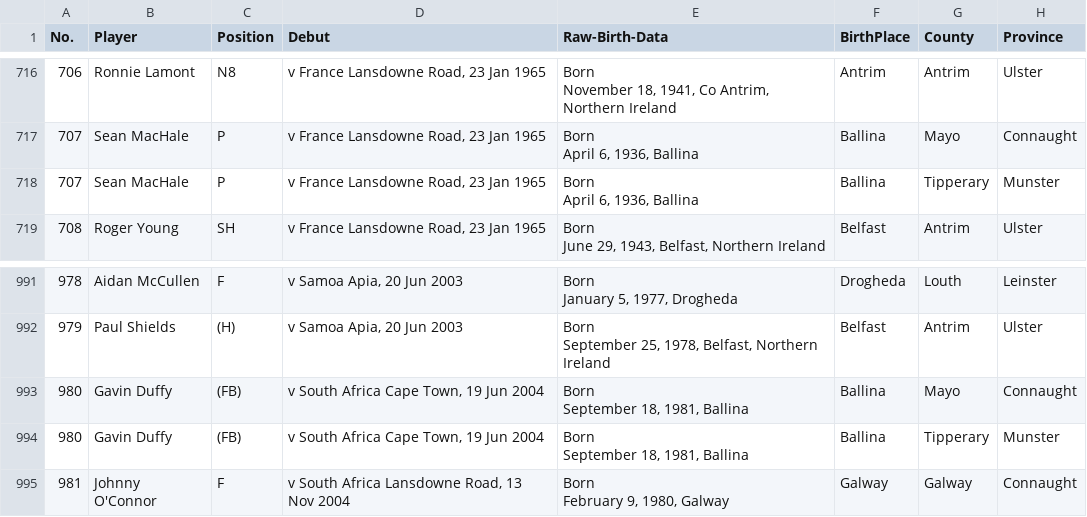
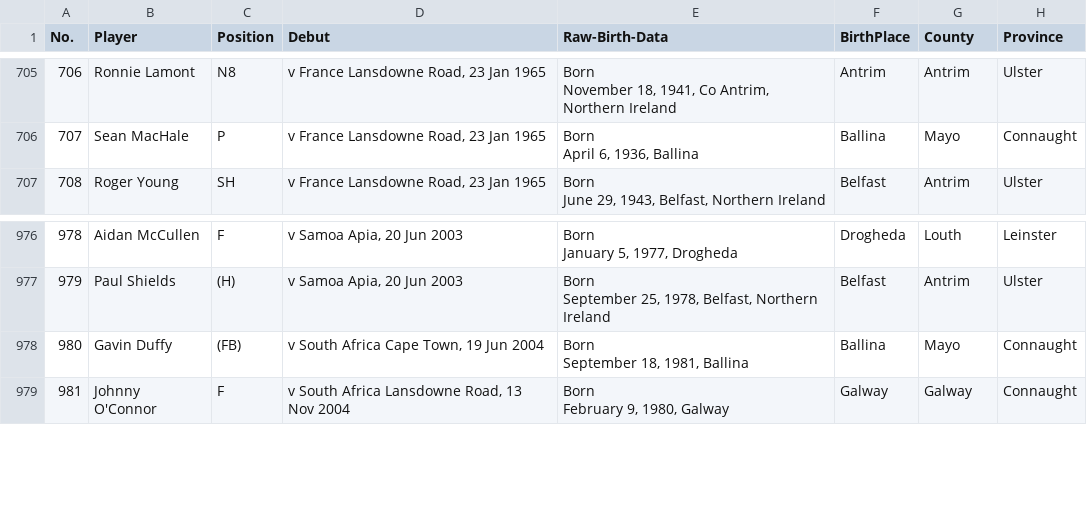
Before and after one commit to jayp97/Irish-Rugby-Analysis, a CSV file: raw/raw-player-data-province.csv, drawn as a sheet; only a part is shown, gaps mark what is left out; ↵ is a line break in a cell; the diff covers the shown part only; the diff names each change by its address in the sheet, - before the commit and + after, or states it on an @@ line.

```diff
--- a/raw/raw-player-data-province.csv
+++ b/raw/raw-player-data-province.csv
-row 718: 707 | Sean MacHale | P | v France Lansdowne Road, 23 Jan 1965 | Born ↵ April 6, 1936, Ballina | Ballina | Tipperary | Munster
-row 994: 980 | Gavin Duffy | (FB) | v South Africa Cape Town, 19 Jun 2004 | Born ↵ September 18, 1981, Ballina | Ballina | Tipperary | Munster
```
Also changed, not shown: 14 removed rows and 2 edited cells elsewhere in this file, 1 other file.
